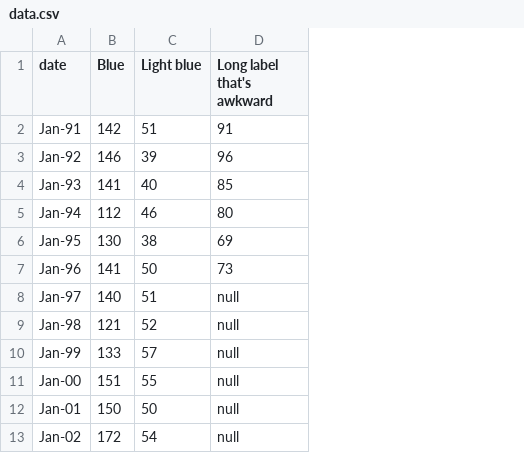
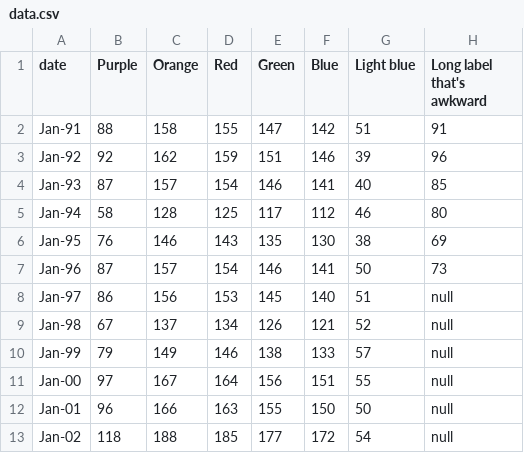
Before and after one commit to jtrim-ons/experiments, a CSV file: line-with-leader-lines/data.csv, drawn as a sheet; only a part is shown; the diff names each change by its address in the sheet, - before the commit and + after, or states it on an @@ line.

Commit message:
Add more data series

```diff
--- a/line-with-leader-lines/data.csv
+++ b/line-with-leader-lines/data.csv
+column B (Purple), rows 2-13: 88 | 92 | 87 | 58 | 76 | 87 | 86 | 67 | 79 | 97 | 96 | 118
+column C (Orange), rows 2-13: 158 | 162 | 157 | 128 | 146 | 157 | 156 | 137 | 149 | 167 | 166 | 188
+column D (Red), rows 2-13: 155 | 159 | 154 | 125 | 143 | 154 | 153 | 134 | 146 | 164 | 163 | 185
+column E (Green), rows 2-13: 147 | 151 | 146 | 117 | 135 | 146 | 145 | 126 | 138 | 156 | 155 | 177
```
Also changed, not shown: 1 other file.
